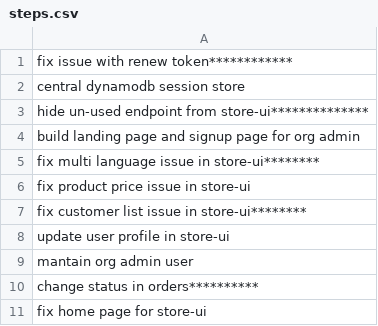
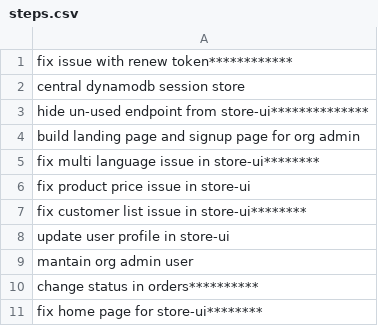
Before and after one commit to cvhome-saas/cvhome, a CSV file: steps.csv, drawn as a sheet.

Commit message:
fix some issue

```diff
--- a/steps.csv
+++ b/steps.csv
@@ -10,2 +10,2 @@ mantain org admin user
 change status in orders**********
-fix home page for store-ui
+fix home page for store-ui********
```
